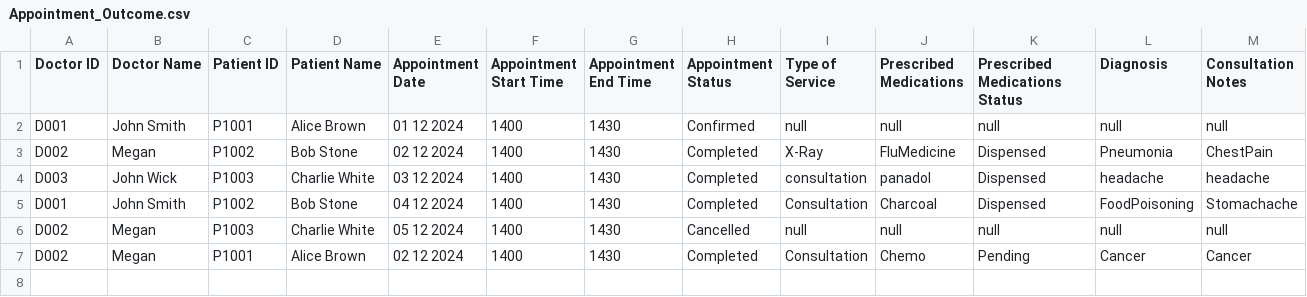
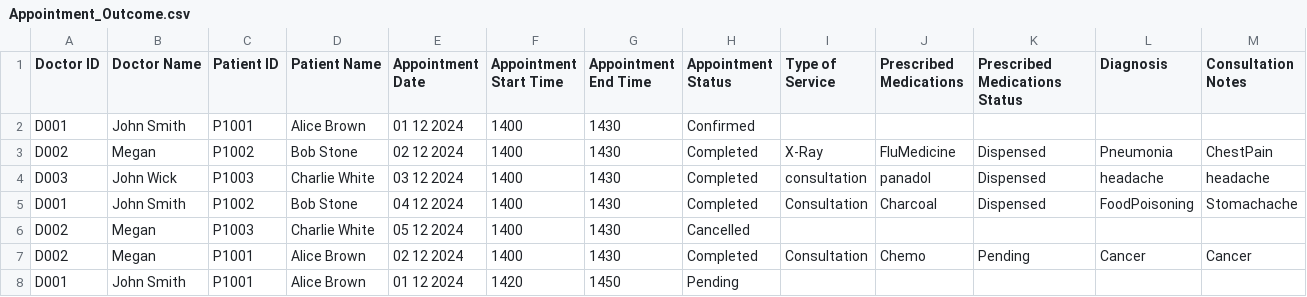
Before and after one commit to chengyf5566/SC2002_SCSD_Grp6, a CSV file: SC2002_Project/Appointment_Outcome.csv, drawn as a sheet.

```diff
--- a/SC2002_Project/Appointment_Outcome.csv
+++ b/SC2002_Project/Appointment_Outcome.csv
@@ -1,3 +1,3 @@
 Doctor ID,Doctor Name,Patient ID,Patient Name,Appointment Date,Appointment Start Time,Appointment End Time,Appointment Status,Type of Service,Prescribed Medications,Prescribed Medications Status,Diagnosis,Consultation Notes
-D001,John Smith,P1001,Alice Brown,01 12 2024,1400,1430,Confirmed,null,null,null,null,null
+D001,John Smith,P1001,Alice Brown,01 12 2024,1400,1430,Confirmed,,,,,
 D002,Megan,P1002,Bob Stone,02 12 2024,1400,1430,Completed,X-Ray,FluMedicine,Dispensed,Pneumonia,ChestPain
@@ -5,3 +5,4 @@ D003,John Wick,P1003,Charlie White,03 12 2024,1400,1430,Completed,consultation,p
 D001,John Smith,P1002,Bob Stone,04 12 2024,1400,1430,Completed,Consultation,Charcoal,Dispensed,FoodPoisoning,Stomachache
-D002,Megan,P1003,Charlie White,05 12 2024,1400,1430,Cancelled,null,null,null,null,null
+D002,Megan,P1003,Charlie White,05 12 2024,1400,1430,Cancelled,,,,,
 D002,Megan,P1001,Alice Brown,02 12 2024,1400,1430,Completed,Consultation,Chemo,Pending,Cancer,Cancer
+D001,John Smith,P1001,Alice Brown,01 12 2024,1420,1450,Pending,,,,,
```
Also changed, not shown: 3 other files.
